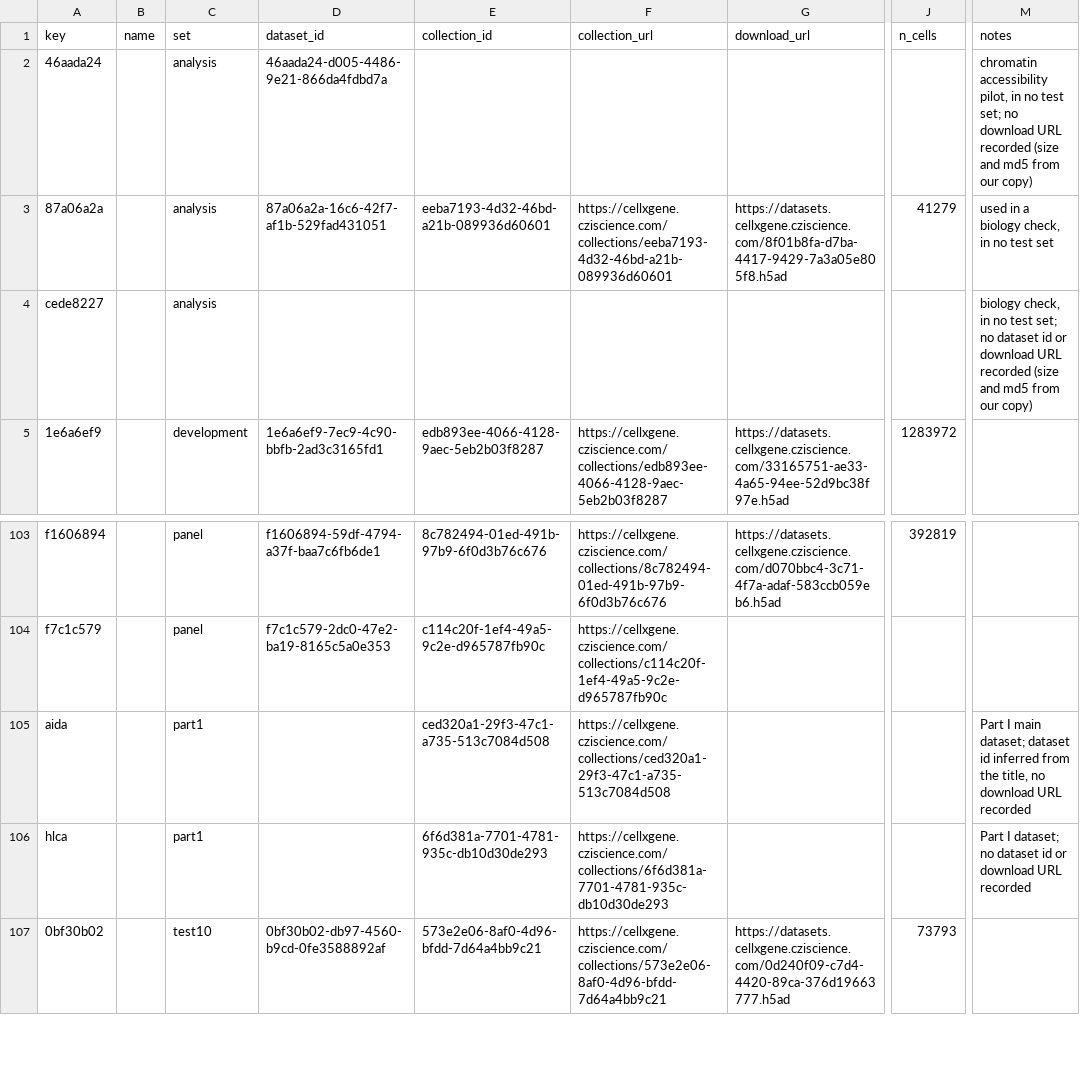
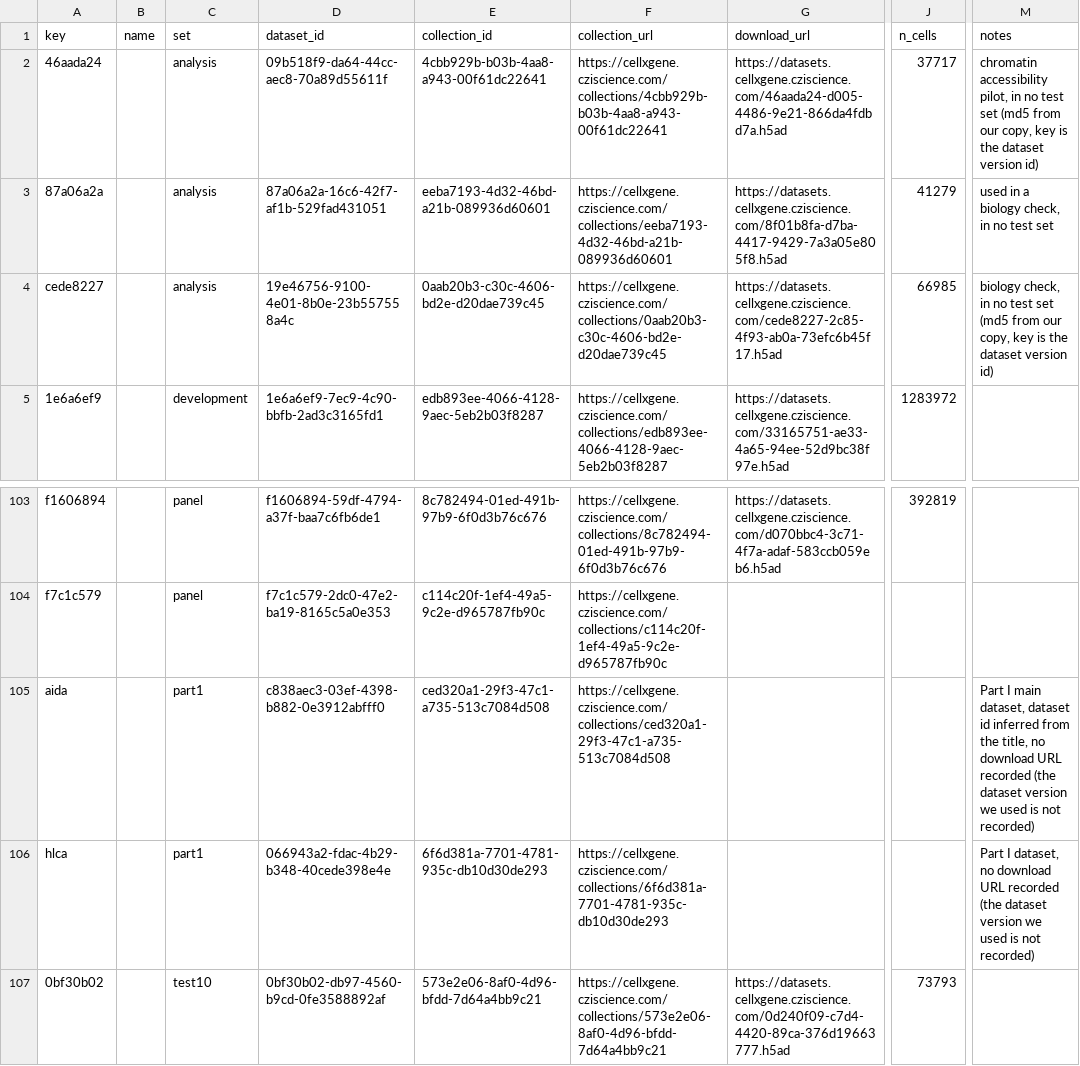
Before and after one commit to fpera0248/recomb2027, a CSV file: ATLAS_MANIFEST.csv, drawn as a sheet; only a part is shown, gaps mark what is left out; the diff names each change by its address in the sheet, - before the commit and + after, or states it on an @@ line.

Commit message:
docs: drop semicolons, fill manifest ids, use the checked v0.1.2 images

```diff
--- a/ATLAS_MANIFEST.csv
+++ b/ATLAS_MANIFEST.csv
-D2 (dataset_id): 46aada24-d005-4486-9e21-866da4fdbd7a
+D2 (dataset_id): 09b518f9-da64-44cc-aec8-70a89d55611f
-E2 (collection_id): (empty)
+E2 (collection_id): 4cbb929b-b03b-4aa8-a943-00f61dc22641
-F2 (collection_url): (empty)
+F2 (collection_url): https://cellxgene.cziscience.com/collections/4cbb929b-b03b-4aa8-a943-00f61dc22641
-G2 (download_url): (empty)
+G2 (download_url): https://datasets.cellxgene.cziscience.com/46aada24-d005-4486-9e21-866da4fdbd7a.h5ad
-J2 (n_cells): (empty)
+J2 (n_cells): 37717
-M2 (notes): …no test set; no download URL recorded (size and md5 from our copy)
+M2 (notes): …no test set (md5 from our copy, key is the dataset version id)
-D4 (dataset_id): (empty)
+D4 (dataset_id): 19e46756-9100-4e01-8b0e-23b557558a4c
-E4 (collection_id): (empty)
+E4 (collection_id): 0aab20b3-c30c-4606-bd2e-d20dae739c45
-F4 (collection_url): (empty)
+F4 (collection_url): https://cellxgene.cziscience.com/collections/0aab20b3-c30c-4606-bd2e-d20dae739c45
-G4 (download_url): (empty)
+G4 (download_url): https://datasets.cellxgene.cziscience.com/cede8227-2c85-4f93-ab0a-73efc6b45f17.h5ad
-J4 (n_cells): (empty)
+J4 (n_cells): 66985
-M4 (notes): …no test set; no dataset id or download URL recorded (size and md5 from our copy)
+M4 (notes): …no test set (md5 from our copy, key is the dataset version id)
-D105 (dataset_id): (empty)
+D105 (dataset_id): c838aec3-03ef-4398-b882-0e3912abfff0
-M105 (notes): …I main dataset; dataset id inferred from the title, no download URL recorded
+M105 (notes): …I main dataset, dataset id inferred from the title, no download URL recorded (the dataset version we used is not recorded)
-D106 (dataset_id): (empty)
+D106 (dataset_id): 066943a2-fdac-4b29-b348-40cede398e4e
-M106 (notes): Part I dataset; no dataset id or download URL recorded
+M106 (notes): Part I dataset, no download URL recorded (the dataset version we used is not recorded)
```
Also changed, not shown: 12 other files.
